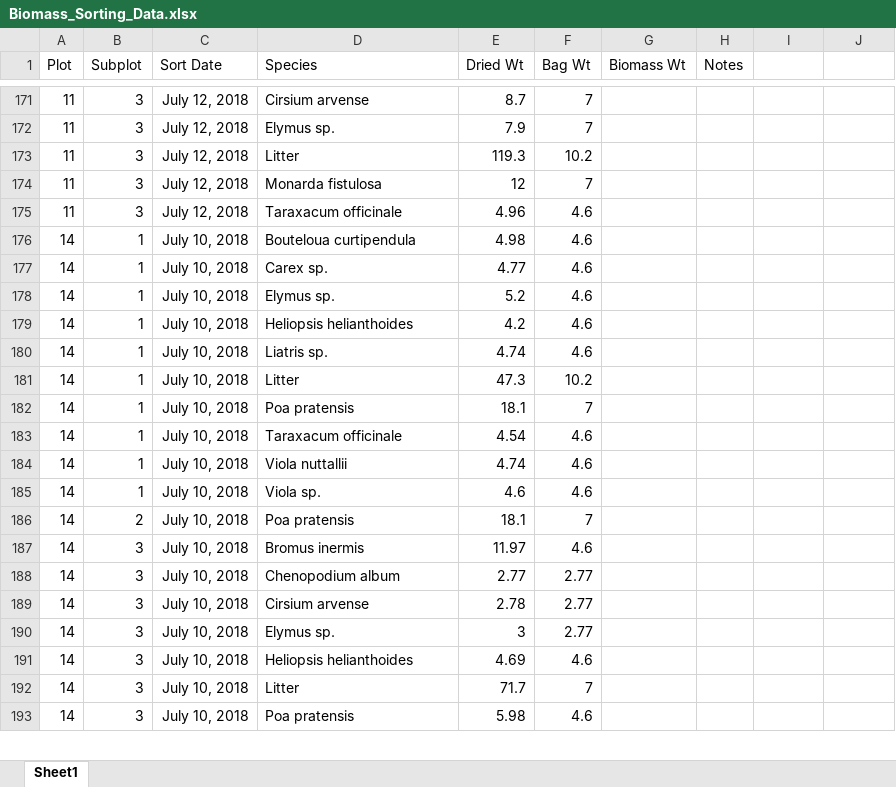
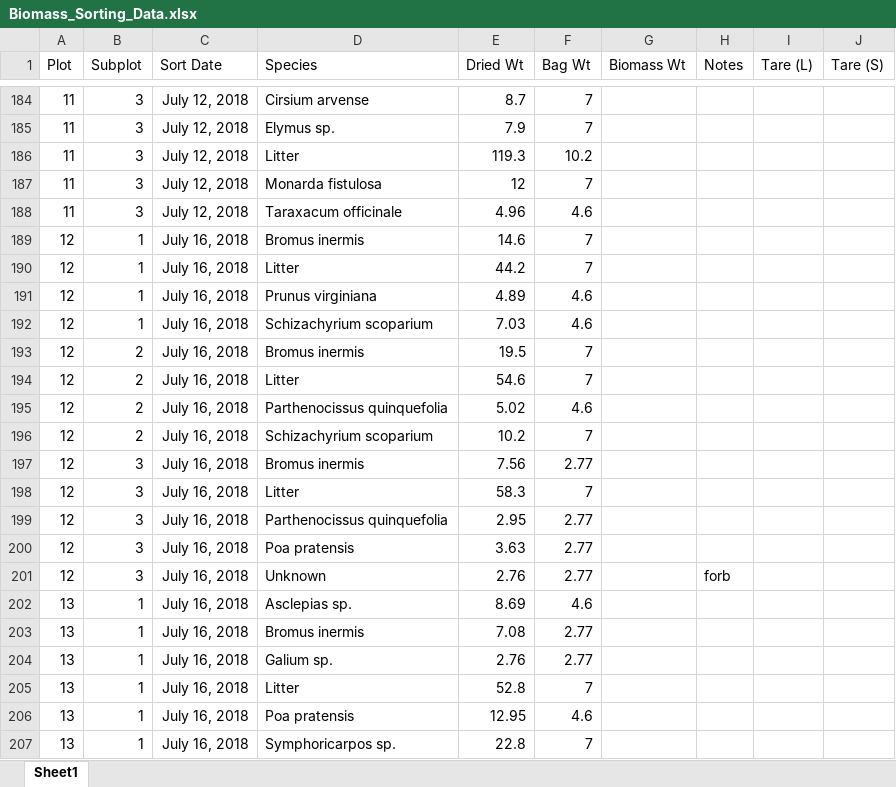
Before and after one commit to aaarcher-usgs/LL_carbon_census, an Excel workbook: Biomass_Sorting_Data.xlsx, sheet Sheet1, drawn as a sheet; only a part is shown, gaps mark what is left out; the shorter side is filled out with more unchanged rows; values as stored, in another font and other column widths than the file's, no borders; conditional formats not drawn; the diff covers the shown part only; the diff names each change by its address in the sheet, - before the commit and + after, or states it on an @@ line.

Commit message:
Add files via upload
Final version of Biomass Sorting 1

```diff
--- a/Biomass_Sorting_Data.xlsx (sheet Sheet1)
+++ b/Biomass_Sorting_Data.xlsx (sheet Sheet1)
-I1: (empty)
+I1: Tare (L)
-J1: (empty)
+J1: Tare (S)
+row 189: 12 | 1 | July 16, 2018 | Bromus inermis | 14.6 | 7
+row 190: 12 | 1 | July 16, 2018 | Litter | 44.2 | 7
+row 191: 12 | 1 | July 16, 2018 | Prunus virginiana | 4.89 | 4.6
+row 192: 12 | 1 | July 16, 2018 | Schizachyrium scoparium | 7.03 | 4.6
+row 193: 12 | 2 | July 16, 2018 | Bromus inermis | 19.5 | 7
+row 194: 12 | 2 | July 16, 2018 | Litter | 54.6 | 7
+row 195: 12 | 2 | July 16, 2018 | Parthenocissus quinquefolia | 5.02 | 4.6
+row 196: 12 | 2 | July 16, 2018 | Schizachyrium scoparium | 10.2 | 7
+row 197: 12 | 3 | July 16, 2018 | Bromus inermis | 7.56 | 2.77
+row 198: 12 | 3 | July 16, 2018 | Litter | 58.3 | 7
+row 199: 12 | 3 | July 16, 2018 | Parthenocissus quinquefolia | 2.95 | 2.77
+row 200: 12 | 3 | July 16, 2018 | Poa pratensis | 3.63 | 2.77
+row 201: 12 | 3 | July 16, 2018 | Unknown | 2.76 | 2.77 |  | forb
+row 202: 13 | 1 | July 16, 2018 | Asclepias sp. | 8.69 | 4.6
+row 203: 13 | 1 | July 16, 2018 | Bromus inermis | 7.08 | 2.77
+row 204: 13 | 1 | July 16, 2018 | Galium sp. | 2.76 | 2.77
+row 205: 13 | 1 | July 16, 2018 | Litter | 52.8 | 7
+row 206: 13 | 1 | July 16, 2018 | Poa pratensis | 12.95 | 4.6
+row 207: 13 | 1 | July 16, 2018 | Symphoricarpos sp. | 22.8 | 7
```
Also changed, not shown: 33 added rows, 6 removed rows, 13 moved rows, 15 edited cells and cell formats elsewhere in this sheet.
